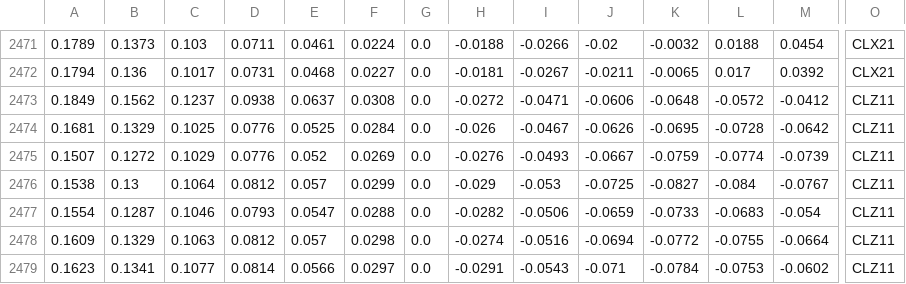
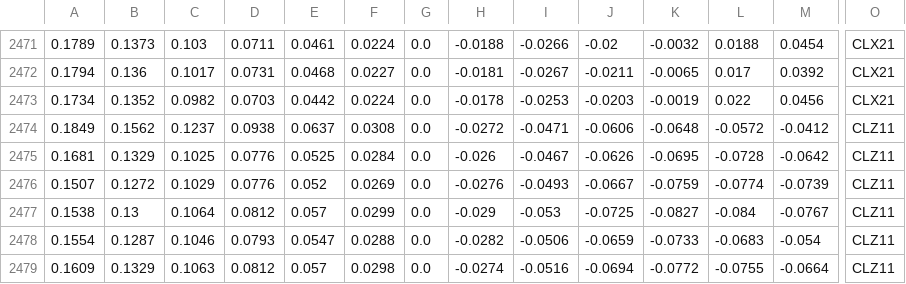
Before and after one commit to bgithub1/volgrid, a CSV file: volgrid/df_iv_skew_CL.csv, drawn as a sheet; only a part is shown, gaps mark what is left out; the shorter side is filled out with more unchanged rows; rows hold the shown columns only; the diff names each change by its address in the sheet, - before the commit and + after, or states it on an @@ line.

```diff
--- a/volgrid/df_iv_skew_CL.csv
+++ b/volgrid/df_iv_skew_CL.csv
+row 2473: 0.1734 | 0.1352 | 0.0982 | 0.0703 | 0.0442 | 0.0224 | 0.0 | -0.0178 | -0.0253 | -0.0203 | -0.0019 | 0.022 | 0.0456 | CLX21
```
Also changed, not shown: volgrid/df_iv_skew_ES.csv, volgrid/df_iv_skew_NG.csv, 3 other files.
